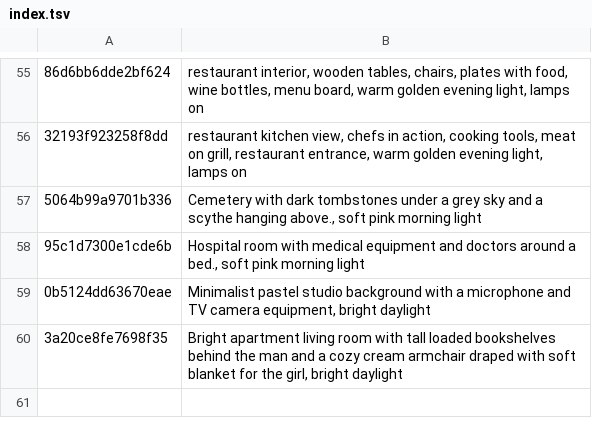
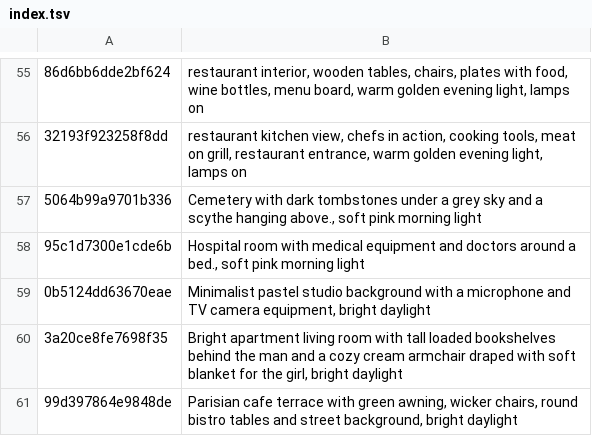
Before and after one commit to tiranno06/jt-auto, a TSV file: decors/index.tsv, drawn as a sheet; only a part is shown, gaps mark what is left out; the diff names each change by its address in the sheet, - before the commit and + after, or states it on an @@ line.

```diff
--- a/decors/index.tsv
+++ b/decors/index.tsv
+row 61: 99d397864e9848de | Parisian cafe terrace with green awning, wicker chairs, round bistro tables and street background, bright daylight
```
Also changed, not shown: 11 other files.
